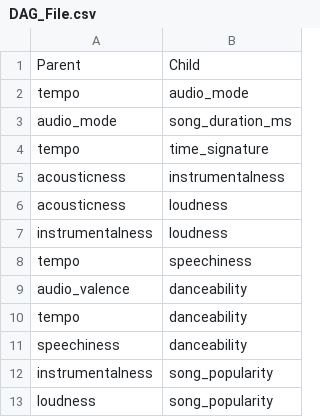
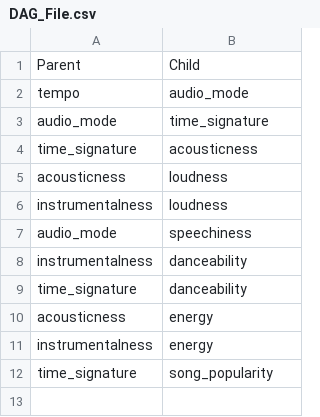
Before and after one commit to Mariya17/PredictSongPopularity, a CSV file: DAG_File.csv, drawn as a sheet.

```diff
--- a/DAG_File.csv
+++ b/DAG_File.csv
@@ -2,12 +2,11 @@ Parent,Child
 tempo,audio_mode
-audio_mode,song_duration_ms
-tempo,time_signature
-acousticness,instrumentalness
+audio_mode,time_signature
+time_signature,acousticness
 acousticness,loudness
 instrumentalness,loudness
-tempo,speechiness
-audio_valence,danceability
-tempo,danceability
-speechiness,danceability
-instrumentalness,song_popularity
-loudness,song_popularity
+audio_mode,speechiness
+instrumentalness,danceability
+time_signature,danceability
+acousticness,energy
+instrumentalness,energy
+time_signature,song_popularity
```
Also changed, not shown: 5 other files.
